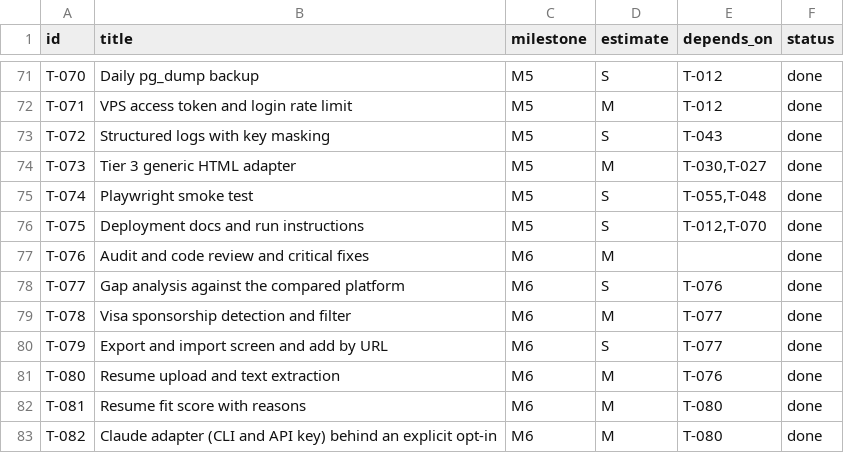
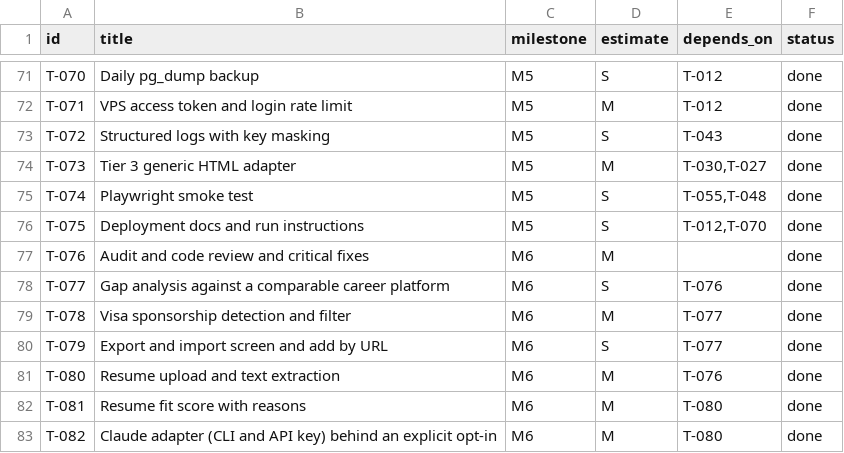
Before and after one commit to jmarkuz/vacancy-tracker, a CSV file: tasks.csv, drawn as a sheet; only a part is shown, gaps mark what is left out.

```diff
--- a/tasks.csv
+++ b/tasks.csv
@@ -77,3 +77,3 @@ T-075,Deployment docs and run instructions,M5,S,"T-012,T-070",done
 T-076,Audit and code review and critical fixes,M6,M,,done
-T-077,Gap analysis against the compared platform,M6,S,T-076,done
+T-077,Gap analysis against a comparable career platform,M6,S,T-076,done
 T-078,Visa sponsorship detection and filter,M6,M,T-077,done
```
Also changed, not shown: 19 other files.
